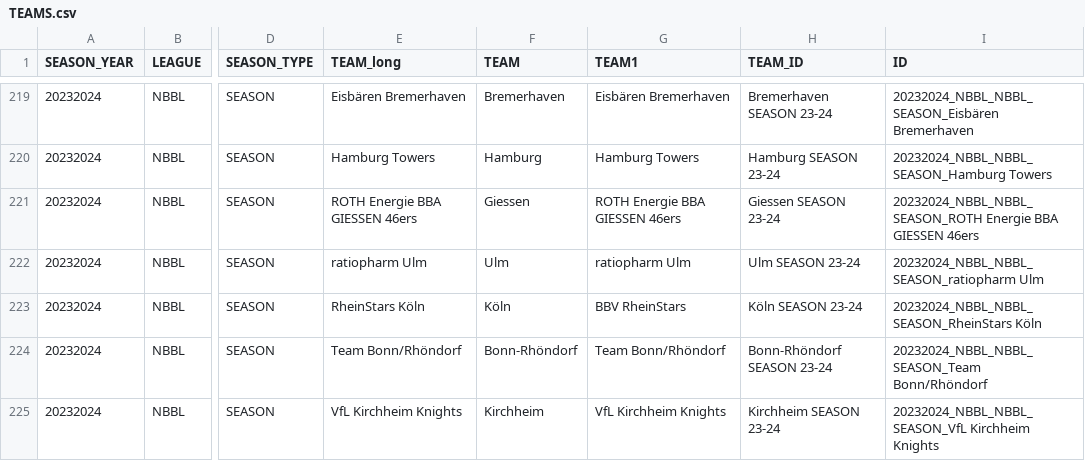
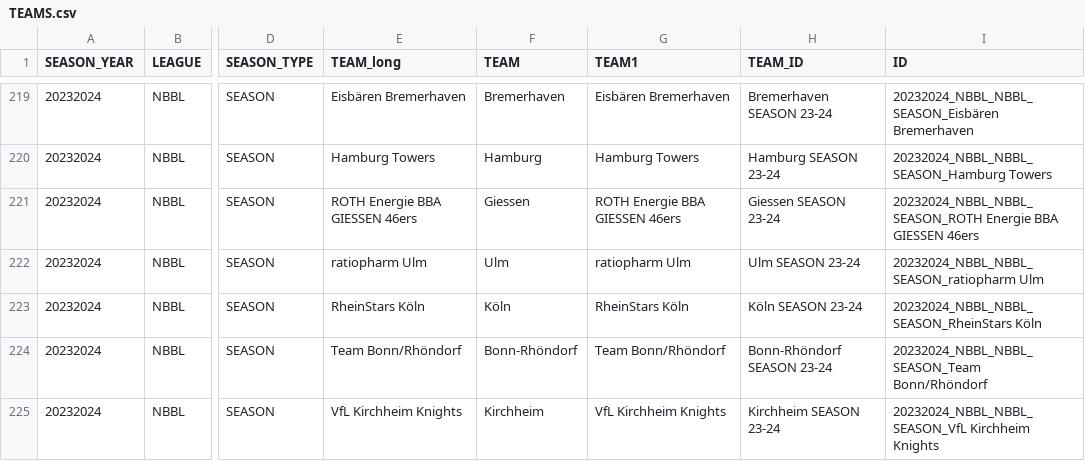
Before and after one commit to Lurppi/basketball-stats, a CSV file: backend/data/TEAMS.csv, drawn as a sheet; only a part is shown, gaps mark what is left out; the diff covers the shown part only; the diff names each change by its address in the sheet, - before the commit and + after, or states it on an @@ line.

```diff
--- a/backend/data/TEAMS.csv
+++ b/backend/data/TEAMS.csv
-G223 (TEAM1): BBV RheinStars
+G223 (TEAM1): RheinStars Köln
```
Also changed, not shown: 6 edited cells elsewhere in this file, 4 other files.
